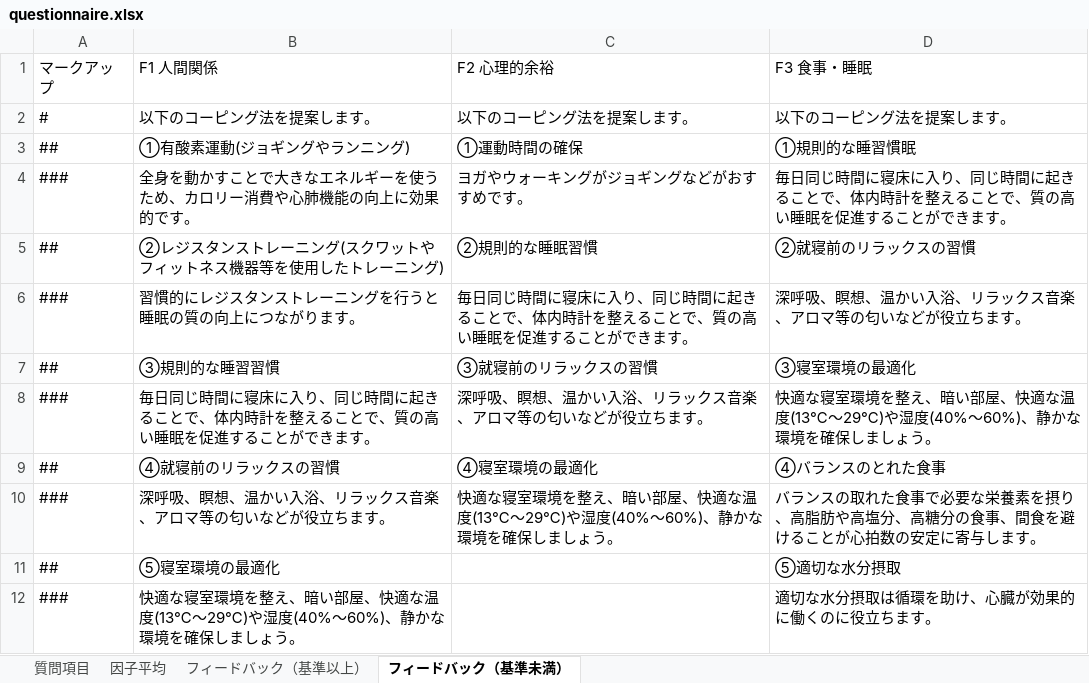
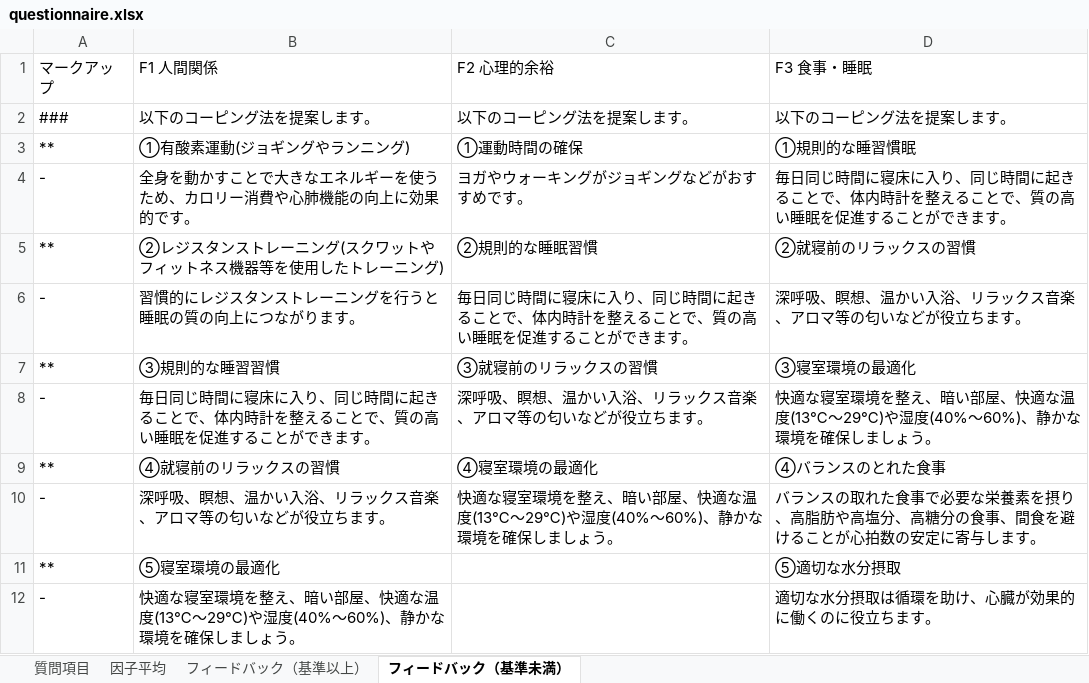
Before and after one commit to OMZH-ScITechS/high_school_stress-api, an Excel workbook: questionnaire.xlsx, sheet フィードバック（基準未満）, drawn as a sheet; values as stored, in another font and other column widths than the file's, no borders; the diff names each change by its address in the sheet, - before the commit and + after, or states it on an @@ line.

Commit message:
てすと

```diff
--- a/questionnaire.xlsx (sheet フィードバック（基準未満）)
+++ b/questionnaire.xlsx (sheet フィードバック（基準未満）)
-A2 (マークアップ): #
+A2 (マークアップ): ###
-A3 (マークアップ): ##
+A3 (マークアップ): **
-A4 (マークアップ): ###
+A4 (マークアップ): -
-A5 (マークアップ): ##
+A5 (マークアップ): **
-A6 (マークアップ): ###
+A6 (マークアップ): -
-A7 (マークアップ): ##
+A7 (マークアップ): **
-A8 (マークアップ): ###
+A8 (マークアップ): -
-A9 (マークアップ): ##
+A9 (マークアップ): **
-A10 (マークアップ): ###
+A10 (マークアップ): -
-A11 (マークアップ): ##
+A11 (マークアップ): **
-A12 (マークアップ): ###
+A12 (マークアップ): -
```
Also changed, not shown: sheet フィードバック（基準以上）.
